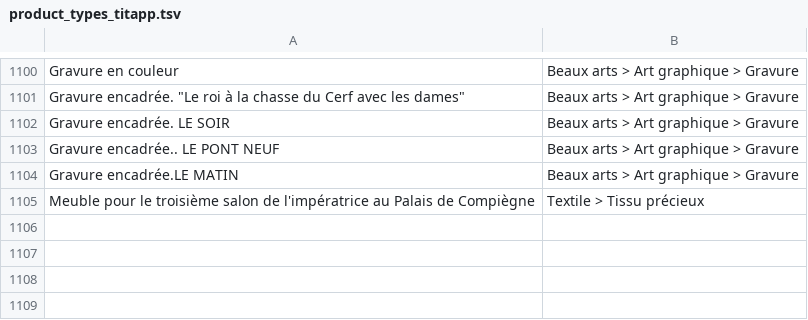
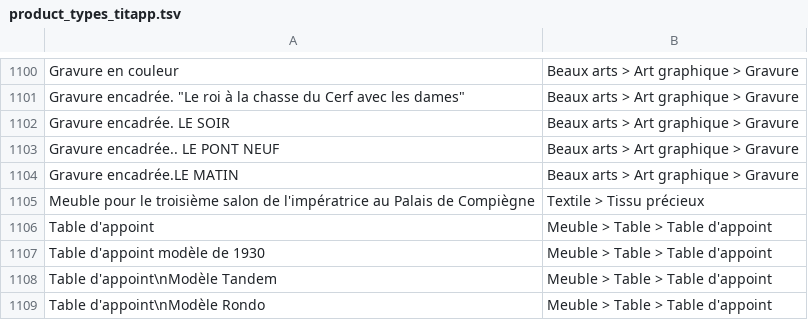
Before and after one commit to entrepreneur-interet-general/gobelins, a TSV file: database/mappings/product_types_titapp.tsv, drawn as a sheet; only a part is shown, gaps mark what is left out; the diff names each change by its address in the sheet, - before the commit and + after, or states it on an @@ line.

Commit message:
add "table d'appoint"

```diff
--- a/database/mappings/product_types_titapp.tsv
+++ b/database/mappings/product_types_titapp.tsv
+row 1106: Table d'appoint | Meuble > Table > Table d'appoint
+row 1107: Table d'appoint modèle de 1930 | Meuble > Table > Table d'appoint
+row 1108: Table d'appoint\nModèle Tandem | Meuble > Table > Table d'appoint
+row 1109: Table d'appoint\nModèle Rondo | Meuble > Table > Table d'appoint
```
